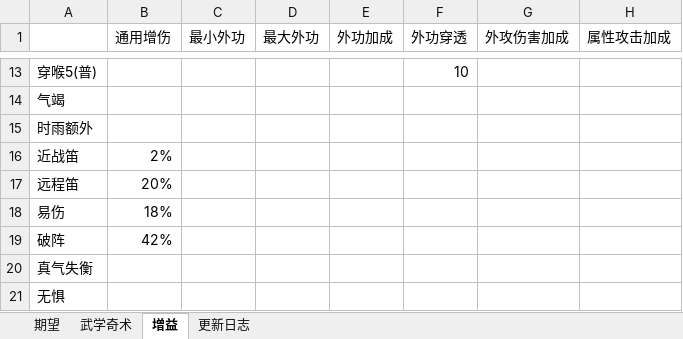
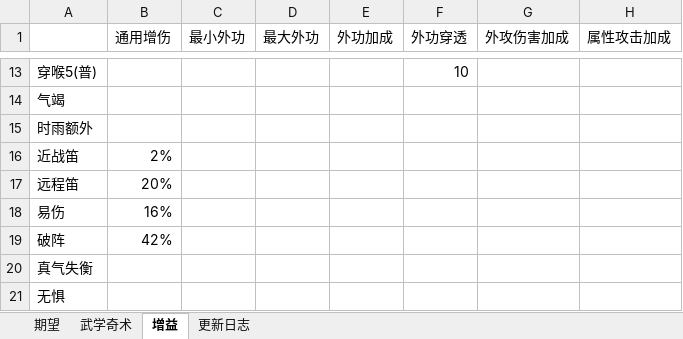
Before and after one commit to wanda1416/lvjiang, an Excel workbook: data/excel/115级/裂石威115阶竞速轴属性毕业率进阶计算器3.0.xlsx, sheet 增益, drawn as a sheet; only a part is shown, gaps mark what is left out; values as stored, in another font and other column widths than the file's, no borders; the diff names each change by its address in the sheet, - before the commit and + after, or states it on an @@ line.

```diff
--- a/data/excel/115级/裂石威115阶竞速轴属性毕业率进阶计算器3.0.xlsx (sheet 增益)
+++ b/data/excel/115级/裂石威115阶竞速轴属性毕业率进阶计算器3.0.xlsx (sheet 增益)
-B18 (通用增伤): 18%
+B18 (通用增伤): 16%
```
Also changed, not shown: sheet 期望, sheet 更新日志, formulas that keep their value, 1 other file.
